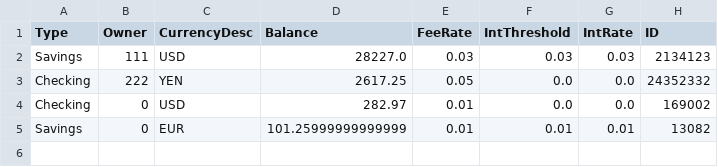
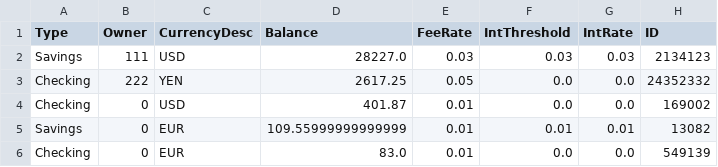
Before and after one commit to tsbraun1891/611FinalProject, a CSV file: data/Accounts.csv, drawn as a sheet.

```diff
--- a/data/Accounts.csv
+++ b/data/Accounts.csv
@@ -3,3 +3,4 @@ Savings,111,USD,28227.0,0.03,0.03,0.03,2134123
 Checking,222,YEN,2617.25,0.05,0.0,0.0,24352332
-Checking,0,USD,282.97,0.01,0.0,0.0,169002
-Savings,0,EUR,101.25999999999999,0.01,0.01,0.01,13082
+Checking,0,USD,401.87,0.01,0.0,0.0,169002
+Savings,0,EUR,109.55999999999999,0.01,0.01,0.01,13082
+Checking,0,EUR,83.0,0.01,0.0,0.0,549139
```
Also changed, not shown: data/Accounts_old.csv, data/Users.csv, 9 other files.
